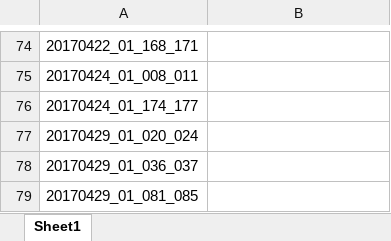
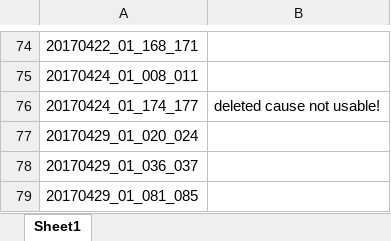
Before and after one commit to jullienn/changing_Greenland_iceslabs, an Excel workbook: data/Exclusion_folder/data_2017_2018.xlsx, sheet Sheet1, drawn as a sheet; only a part is shown, gaps mark what is left out; values as stored, in another font and other column widths than the file's, no borders; the diff names each change by its address in the sheet, - before the commit and + after, or states it on an @@ line.

Commit message:
Deleting the date 20170424_01_174_177 because data not usable (zero data apparently, cannot divide by 0 for log10 appliance).

```diff
--- a/data/Exclusion_folder/data_2017_2018.xlsx (sheet Sheet1)
+++ b/data/Exclusion_folder/data_2017_2018.xlsx (sheet Sheet1)
-B76: (empty)
+B76: deleted cause not usable!
```
Also changed, not shown: 6 other files.
